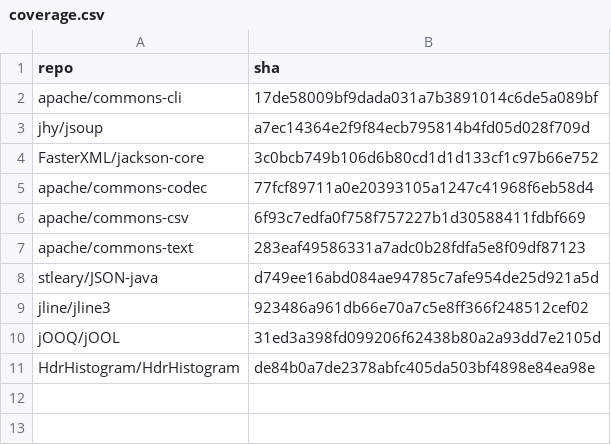
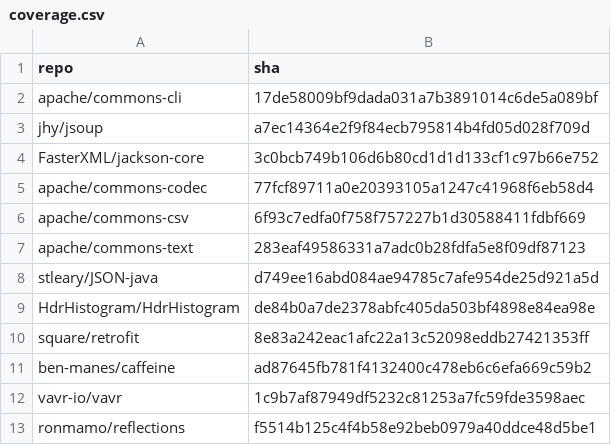
Before and after one commit to objectionary/hone-maven-plugin, a CSV file: .github/coverage.csv, drawn as a sheet; removed rows and columns are numbered as before the commit, all else as after; the diff names each change by its address in the sheet, - before the commit and + after, or states it on an @@ line.

Commit message:
Add new dependencies for retrofit, caffeine, vavr, and reflections.

```diff
--- a/.github/coverage.csv
+++ b/.github/coverage.csv
-row 9: jline/jline3 | 923486a961db66e70a7c5e8ff366f248512cef02
-row 10: jOOQ/jOOL | 31ed3a398fd099206f62438b80a2a93dd7e2105d
+row 10: square/retrofit | 8e83a242eac1afc22a13c52098eddb27421353ff
+row 11: ben-manes/caffeine | ad87645fb781f4132400c478eb6c6efa669c59b2
+row 12: vavr-io/vavr | 1c9b7af87949df5232c81253a7fc59fde3598aec
+row 13: ronmamo/reflections | f5514b125c4f4b58e92beb0979a40ddce48d5be1
```
